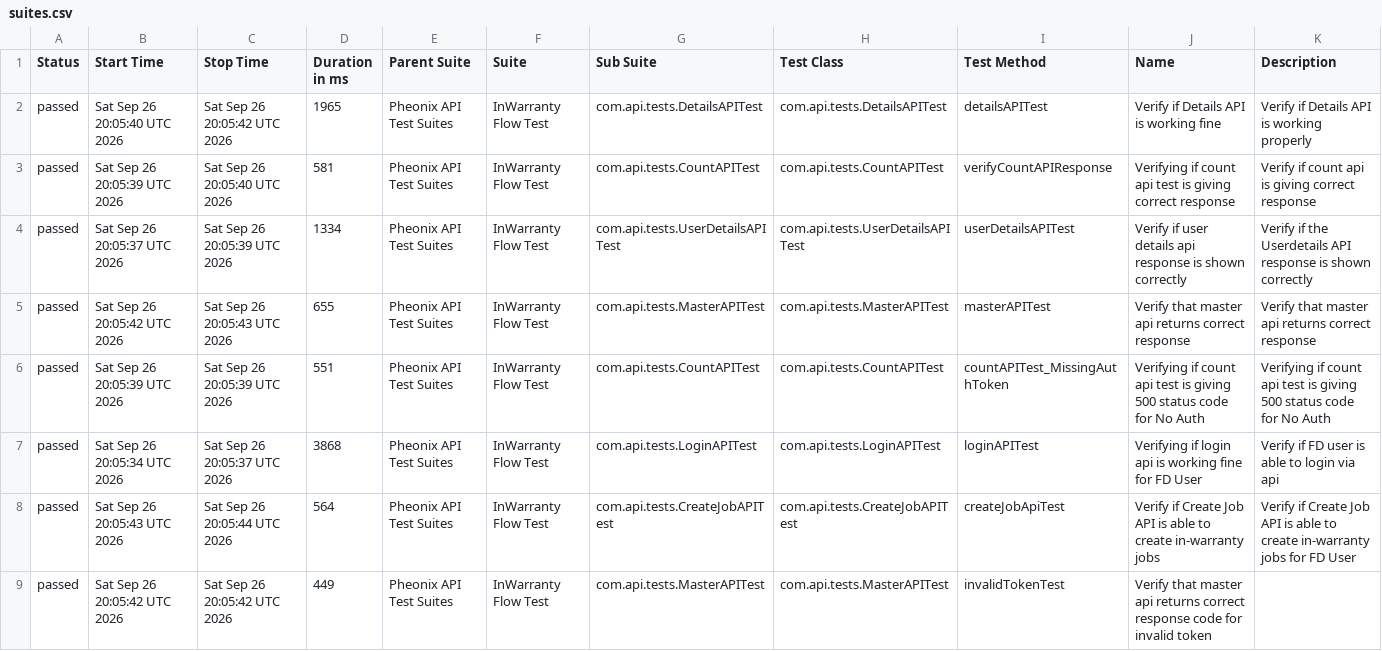
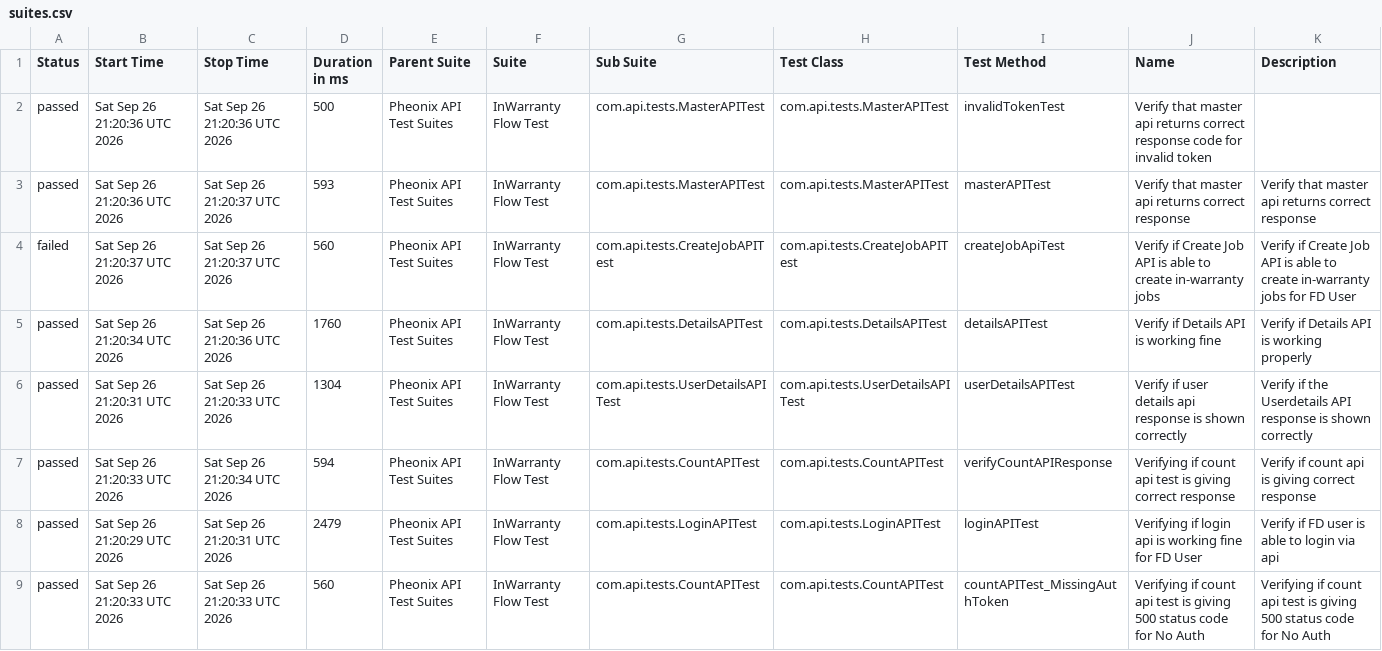
Before and after one commit to kstvds24/Phoenix-TestAutomationFrameWork, a CSV file: data/suites.csv, drawn as a sheet.

```diff
--- a/data/suites.csv
+++ b/data/suites.csv
@@ -1,9 +1,9 @@
 "Status","Start Time","Stop Time","Duration in ms","Parent Suite","Suite","Sub Suite","Test Class","Test Method","Name","Description"
-"passed","Sat Sep 26 20:05:40 UTC 2026","Sat Sep 26 20:05:42 UTC 2026","1965","Pheonix API Test Suites","InWarranty Flow Test","com.api.tests.DetailsAPITest","com.api.tests.DetailsAPITest","detailsAPITest","Verify if Details API is working fine","Verify if Details API is working properly"
-"passed","Sat Sep 26 20:05:39 UTC 2026","Sat Sep 26 20:05:40 UTC 2026","581","Pheonix API Test Suites","InWarranty Flow Test","com.api.tests.CountAPITest","com.api.tests.CountAPITest","verifyCountAPIResponse","Verifying if count api test is giving correct response","Verify if count api is giving correct response"
-"passed","Sat Sep 26 20:05:37 UTC 2026","Sat Sep 26 20:05:39 UTC 2026","1334","Pheonix API Test Suites","InWarranty Flow Test","com.api.tests.UserDetailsAPITest","com.api.tests.UserDetailsAPITest","userDetailsAPITest","Verify if user details api response is shown correctly","Verify if the Userdetails API response is shown correctly"
-"passed","Sat Sep 26 20:05:42 UTC 2026","Sat Sep 26 20:05:43 UTC 2026","655","Pheonix API Test Suites","InWarranty Flow Test","com.api.tests.MasterAPITest","com.api.tests.MasterAPITest","masterAPITest","Verify that master api returns correct response","Verify that master api returns correct response"
-"passed","Sat Sep 26 20:05:39 UTC 2026","Sat Sep 26 20:05:39 UTC 2026","551","Pheonix API Test Suites","InWarranty Flow Test","com.api.tests.CountAPITest","com.api.tests.CountAPITest","countAPITest_MissingAuthToken","Verifying if count api test is giving 500 status code for No Auth","Verifying if count api test is giving 500 status code for No Auth"
-"passed","Sat Sep 26 20:05:34 UTC 2026","Sat Sep 26 20:05:37 UTC 2026","3868","Pheonix API Test Suites","InWarranty Flow Test","com.api.tests.LoginAPITest","com.api.tests.LoginAPITest","loginAPITest","Verifying if login api is working fine for FD User","Verify if FD user is able to login via api"
-"passed","Sat Sep 26 20:05:43 UTC 2026","Sat Sep 26 20:05:44 UTC 2026","564","Pheonix API Test Suites","InWarranty Flow Test","com.api.tests.CreateJobAPITest","com.api.tests.CreateJobAPITest","createJobApiTest","Verify if Create Job API is able to create in-warranty jobs","Verify if Create Job API is able to create in-warranty jobs for FD User"
-"passed","Sat Sep 26 20:05:42 UTC 2026","Sat Sep 26 20:05:42 UTC 2026","449","Pheonix API Test Suites","InWarranty Flow Test","com.api.tests.MasterAPITest","com.api.tests.MasterAPITest","invalidTokenTest","Verify that master api returns correct response code for invalid token",""
+"passed","Sat Sep 26 21:20:36 UTC 2026","Sat Sep 26 21:20:36 UTC 2026","500","Pheonix API Test Suites","InWarranty Flow Test","com.api.tests.MasterAPITest","com.api.tests.MasterAPITest","invalidTokenTest","Verify that master api returns correct response code for invalid token",""
+"passed","Sat Sep 26 21:20:36 UTC 2026","Sat Sep 26 21:20:37 UTC 2026","593","Pheonix API Test Suites","InWarranty Flow Test","com.api.tests.MasterAPITest","com.api.tests.MasterAPITest","masterAPITest","Verify that master api returns correct response","Verify that master api returns correct response"
+"failed","Sat Sep 26 21:20:37 UTC 2026","Sat Sep 26 21:20:37 UTC 2026","560","Pheonix API Test Suites","InWarranty Flow Test","com.api.tests.CreateJobAPITest","com.api.tests.CreateJobAPITest","createJobApiTest","Verify if Create Job API is able to create in-warranty jobs","Verify if Create Job API is able to create in-warranty jobs for FD User"
+"passed","Sat Sep 26 21:20:34 UTC 2026","Sat Sep 26 21:20:36 UTC 2026","1760","Pheonix API Test Suites","InWarranty Flow Test","com.api.tests.DetailsAPITest","com.api.tests.DetailsAPITest","detailsAPITest","Verify if Details API is working fine","Verify if Details API is working properly"
+"passed","Sat Sep 26 21:20:31 UTC 2026","Sat Sep 26 21:20:33 UTC 2026","1304","Pheonix API Test Suites","InWarranty Flow Test","com.api.tests.UserDetailsAPITest","com.api.tests.UserDetailsAPITest","userDetailsAPITest","Verify if user details api response is shown correctly","Verify if the Userdetails API response is shown correctly"
+"passed","Sat Sep 26 21:20:33 UTC 2026","Sat Sep 26 21:20:34 UTC 2026","594","Pheonix API Test Suites","InWarranty Flow Test","com.api.tests.CountAPITest","com.api.tests.CountAPITest","verifyCountAPIResponse","Verifying if count api test is giving correct response","Verify if count api is giving correct response"
+"passed","Sat Sep 26 21:20:29 UTC 2026","Sat Sep 26 21:20:31 UTC 2026","2479","Pheonix API Test Suites","InWarranty Flow Test","com.api.tests.LoginAPITest","com.api.tests.LoginAPITest","loginAPITest","Verifying if login api is working fine for FD User","Verify if FD user is able to login via api"
+"passed","Sat Sep 26 21:20:33 UTC 2026","Sat Sep 26 21:20:33 UTC 2026","560","Pheonix API Test Suites","InWarranty Flow Test","com.api.tests.CountAPITest","com.api.tests.CountAPITest","countAPITest_MissingAuthToken","Verifying if count api test is giving 500 status code for No Auth","Verifying if count api test is giving 500 status code for No Auth"
```
Also changed, not shown: data/behaviors.csv, 56 other files.
